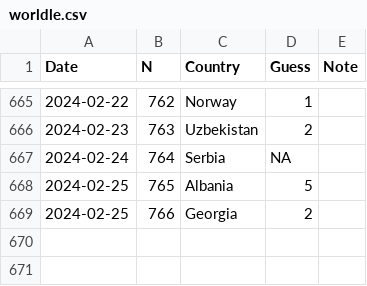
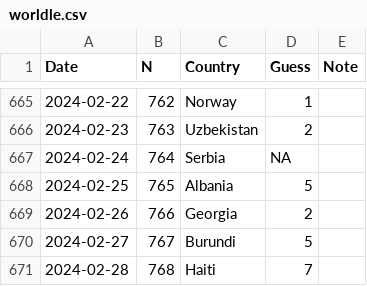
Before and after one commit to spkaluzny/mydata, a CSV file: data/worldle.csv, drawn as a sheet; only a part is shown, gaps mark what is left out.

Commit message:
Added new observation

```diff
--- a/data/worldle.csv
+++ b/data/worldle.csv
@@ -668,2 +668,4 @@ Date,N,Country,Guess,Note
 2024-02-25,765,Albania,5
-2024-02-25,766,Georgia,2
+2024-02-26,766,Georgia,2
+2024-02-27,767,Burundi,5
+2024-02-28,768,Haiti,7
```
